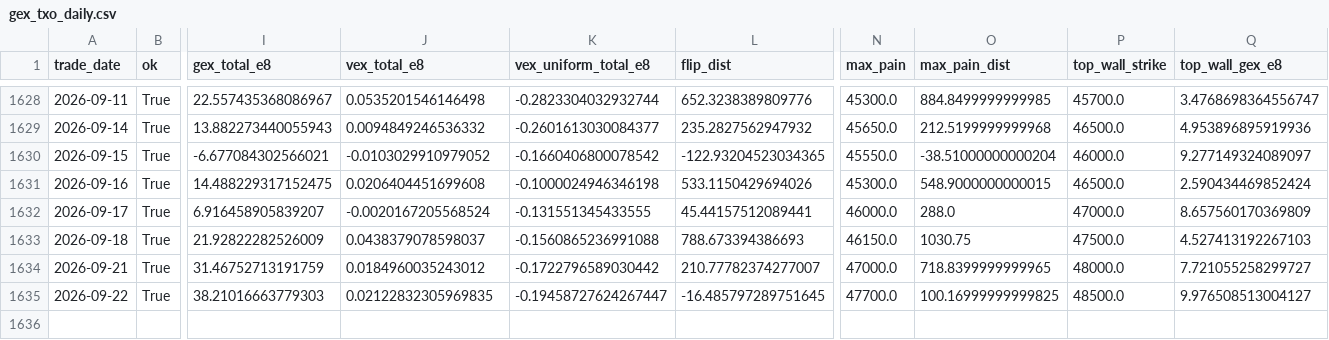
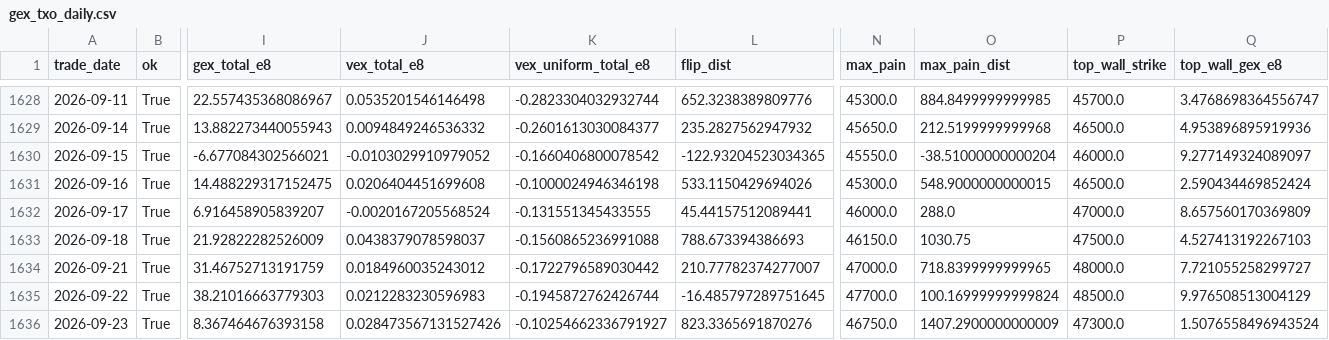
Before and after one commit to miYuz/taifex-gex, a CSV file: data/gex_txo_daily.csv, drawn as a sheet; only a part is shown, gaps mark what is left out; rows hold the shown columns only; the diff names each change by its address in the sheet, - before the commit and + after, or states it on an @@ line.

```diff
--- a/data/gex_txo_daily.csv
+++ b/data/gex_txo_daily.csv
-J1635 (vex_total_e8): 0.02122832305969835
+J1635 (vex_total_e8): 0.0212283230596983
-K1635 (vex_uniform_total_e8): -0.19458727624267447
+K1635 (vex_uniform_total_e8): -0.1945872762426744
-O1635 (max_pain_dist): 100.16999999999825
+O1635 (max_pain_dist): 100.16999999999824
-Q1635 (top_wall_gex_e8): 9.976508513004127
+Q1635 (top_wall_gex_e8): 9.976508513004129
+row 1636: 2026-09-23 | True | 8.367464676393158 | 0.028473567131527426 | -0.10254662336791927 | 823.3365691870276 | 46750.0 | 1407.2900000000009 | 47300.0 | 1.5076558496943524
```
Also changed, not shown: 2 other files.
